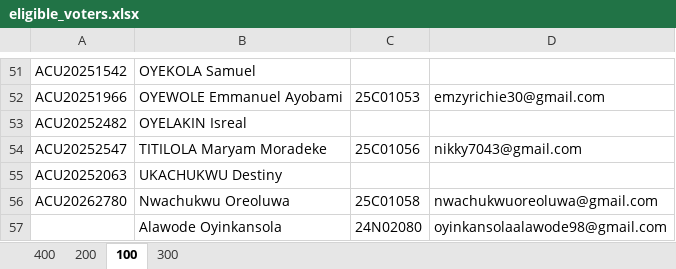
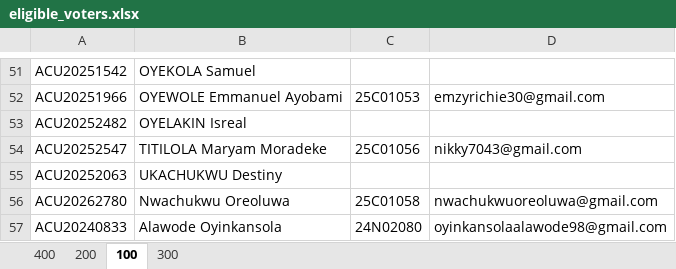
Before and after one commit to Nwowo001/E-voting-system, an Excel workbook: Backend/eligible_voters.xlsx, sheet 100, drawn as a sheet; only a part is shown, gaps mark what is left out; values as stored, in another font and other column widths than the file's, no borders; the diff names each change by its address in the sheet, - before the commit and + after, or states it on an @@ line.

Commit message:
updated alawode name

```diff
--- a/Backend/eligible_voters.xlsx (sheet 100)
+++ b/Backend/eligible_voters.xlsx (sheet 100)
-A57: (empty)
+A57: ACU20240833
```
